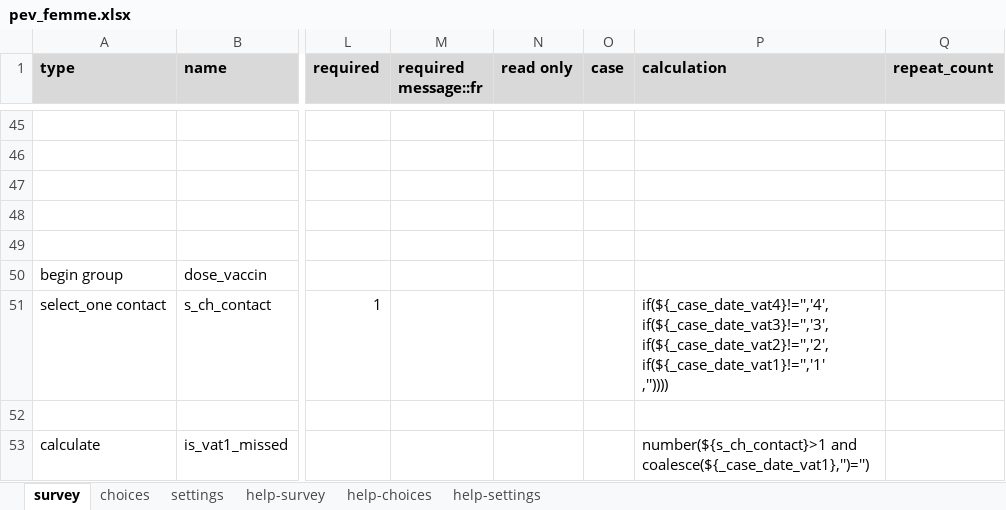
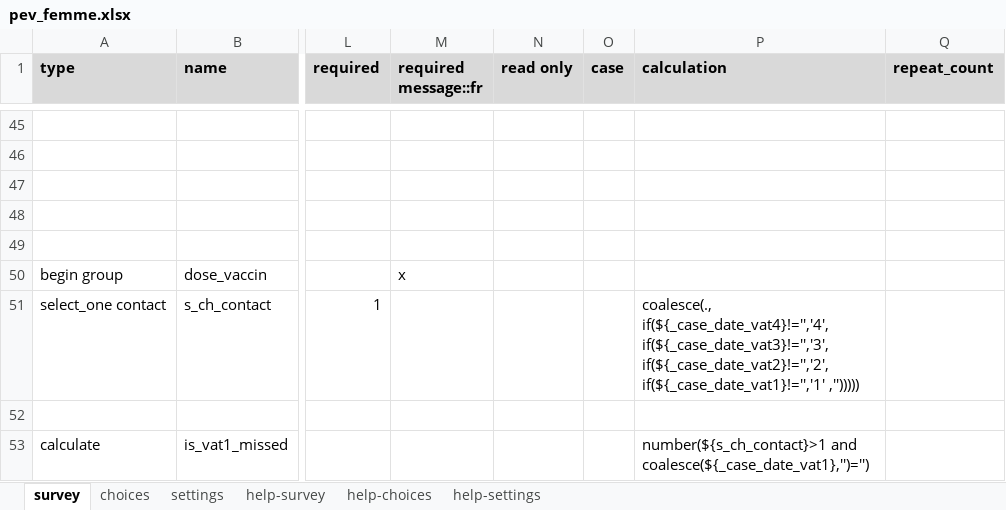
Before and after one commit to SwissTPH/cdss_tchad, an Excel workbook: forms/app/pev_femme.xlsx, sheet survey, drawn as a sheet; only a part is shown, gaps mark what is left out; values as stored, in another font and other column widths than the file's, no borders; conditional formats not drawn; ↵ is a line break in a cell; the diff names each change by its address in the sheet, - before the commit and + after, or states it on an @@ line.

```diff
--- a/forms/app/pev_femme.xlsx (sheet survey)
+++ b/forms/app/pev_femme.xlsx (sheet survey)
-M50 (required message::fr): (empty)
+M50 (required message::fr): x
-P51 (calculation): if(${_case_date_vat4}!='','4', ↵ if(${_case_date_vat3}!='','3', ↵ if(${_case_date_vat2}!='','2', ↵ if(${_case_date_vat1}!='','1' ↵ ,''))))
+P51 (calculation): coalesce(., if(${_case_date_vat4}!='','4', if(${_case_date_vat3}!='','3', if(${_case_date_vat2}!='','2', if(${_case_date_vat1}!='','1' ,'')))))
```
Also changed, not shown: sheet settings, forms/app/adult.xlsx, 46 other files.
